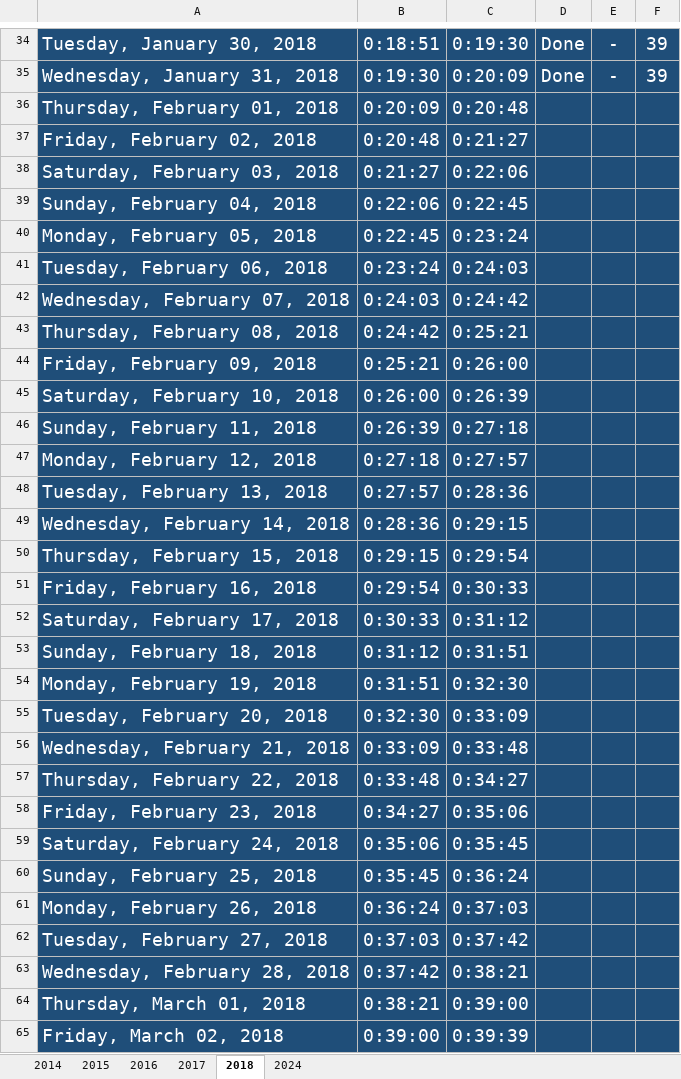
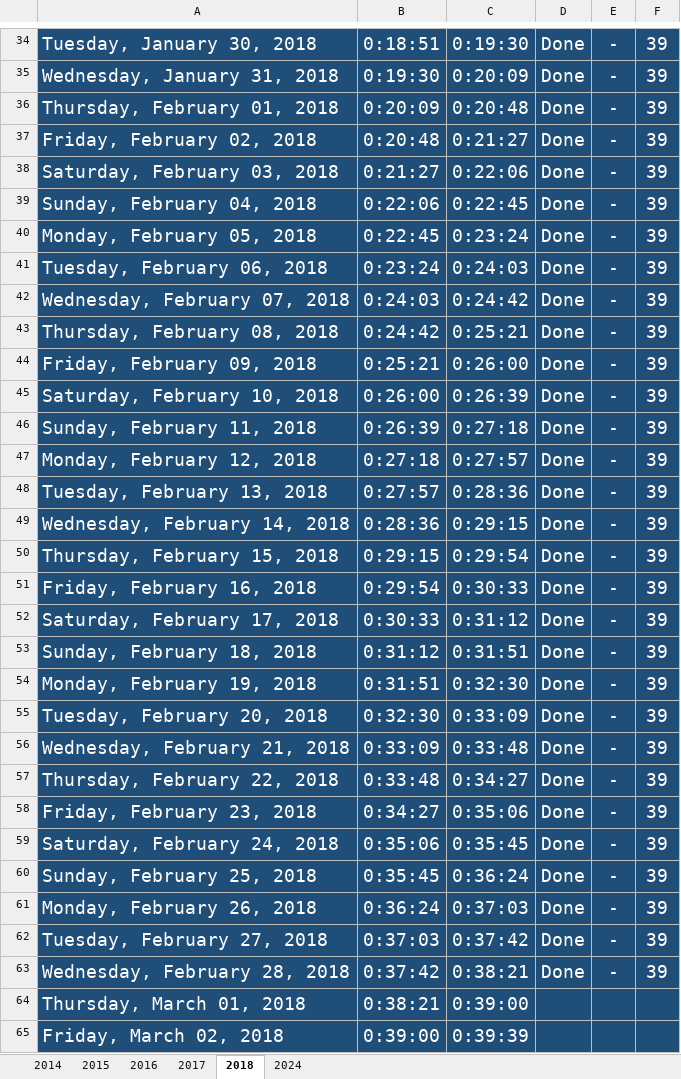
Before and after one commit to Mostafa-El-Masry/disney-clone-youtube, an Excel workbook: track.xlsx, sheet 2018, drawn as a sheet; only a part is shown, gaps mark what is left out; values as stored, in another font and other column widths than the file's, no borders; table styles not drawn; the diff covers the shown part only; the diff names each change by its address in the sheet, - before the commit and + after, or states it on an @@ line.

```diff
--- a/track.xlsx (sheet 2018)
+++ b/track.xlsx (sheet 2018)
-D36:D63: (empty)
+D36:D63: Done
-E36:E63: (empty)
+E36:E63: -
-F36:F63: (empty)
+F36:F63: 39
```
Also changed, not shown: 1 added row, 1 removed row and 2 edited cells elsewhere in this sheet, sheet 2016, 7 other files.
